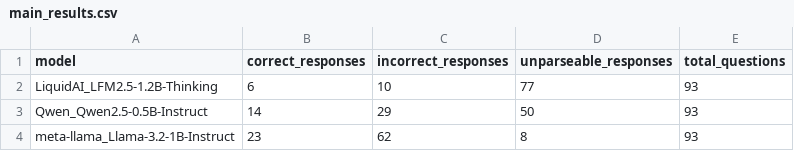
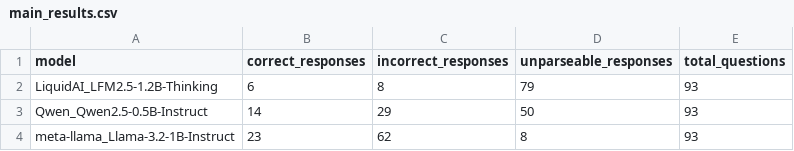
Before and after one commit to xai-privacy/analysis-framework, a CSV file: slm_results/main_results.csv, drawn as a sheet.

Commit message:
Add generous max_new_tokens config for LFM2.5-1.2B-Thinking; keep LFM data out of scope

```diff
--- a/slm_results/main_results.csv
+++ b/slm_results/main_results.csv
@@ -1,3 +1,3 @@
 model,correct_responses,incorrect_responses,unparseable_responses,total_questions
-LiquidAI_LFM2.5-1.2B-Thinking,6,10,77,93
+LiquidAI_LFM2.5-1.2B-Thinking,6,8,79,93
 Qwen_Qwen2.5-0.5B-Instruct,14,29,50,93
```
Also changed, not shown: 3 other files.
